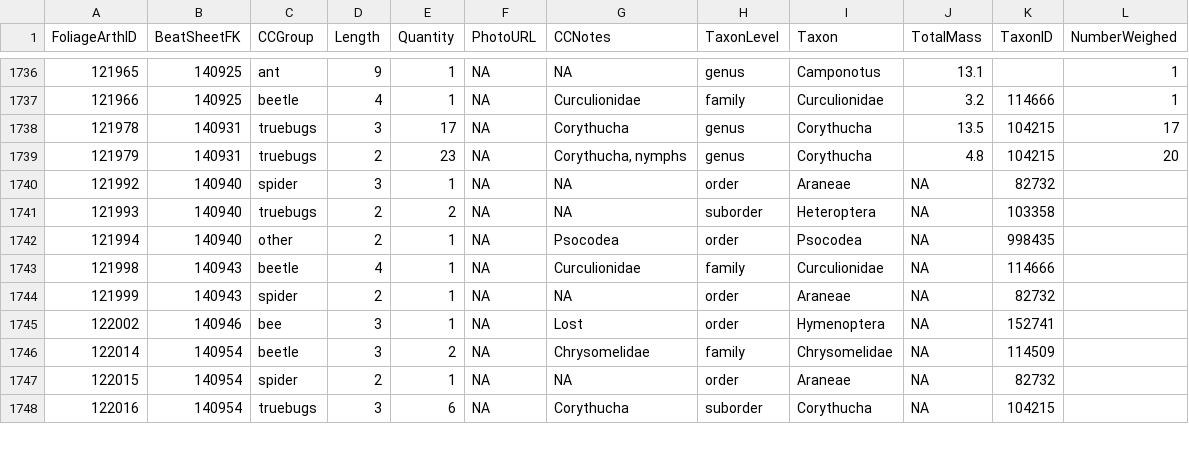
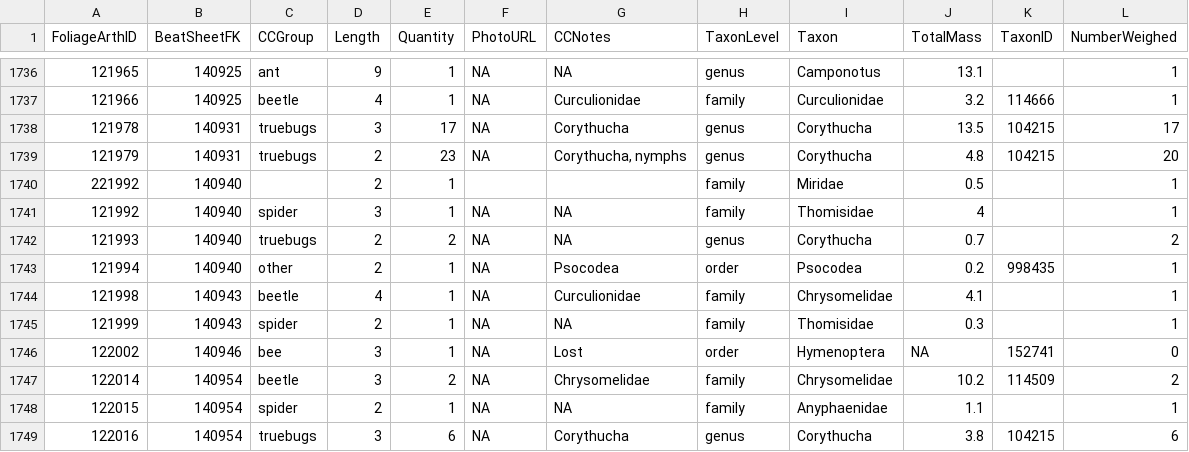
Before and after one commit to IREdwards27/arths-on-landscapes, a CSV file: data/foliagearths_ 2022-08-29.csv, drawn as a sheet; only a part is shown, gaps mark what is left out; the diff covers the shown part only.

```diff
--- a/data/foliagearths_ 2022-08-29.csv
+++ b/data/foliagearths_ 2022-08-29.csv
@@ -1739,10 +1739,11 @@ FoliageArthID,BeatSheetFK,CCGroup,Length,Quantity,PhotoURL,CCNotes,TaxonLevel,Ta
 121979,140931,truebugs,2,23,NA,"Corythucha, nymphs",genus,Corythucha,4.8,104215,20
-121992,140940,spider,3,1,NA,NA,order,Araneae,NA,82732,
-121993,140940,truebugs,2,2,NA,NA,suborder,Heteroptera,NA,103358,
-121994,140940,other,2,1,NA,Psocodea,order,Psocodea,NA,998435,
-121998,140943,beetle,4,1,NA,Curculionidae,family,Curculionidae,NA,114666,
-121999,140943,spider,2,1,NA,NA,order,Araneae,NA,82732,
-122002,140946,bee,3,1,NA,Lost,order,Hymenoptera,NA,152741,
-122014,140954,beetle,3,2,NA,Chrysomelidae,family,Chrysomelidae,NA,114509,
-122015,140954,spider,2,1,NA,NA,order,Araneae,NA,82732,
-122016,140954,truebugs,3,6,NA,Corythucha,suborder,Corythucha,NA,104215,
+221992,140940,,2,1,,,family,Miridae,0.5,,1
+121992,140940,spider,3,1,NA,NA,family,Thomisidae,4,,1
+121993,140940,truebugs,2,2,NA,NA,genus,Corythucha,0.7,,2
+121994,140940,other,2,1,NA,Psocodea,order,Psocodea,0.2,998435,1
+121998,140943,beetle,4,1,NA,Curculionidae,family,Chrysomelidae,4.1,,1
+121999,140943,spider,2,1,NA,NA,family,Thomisidae,0.3,,1
+122002,140946,bee,3,1,NA,Lost,order,Hymenoptera,NA,152741,0
+122014,140954,beetle,3,2,NA,Chrysomelidae,family,Chrysomelidae,10.2,114509,2
+122015,140954,spider,2,1,NA,NA,family,Anyphaenidae,1.1,,1
+122016,140954,truebugs,3,6,NA,Corythucha,genus,Corythucha,3.8,104215,6
```
Also changed, not shown: 26 edited cells elsewhere in this file, data/beatsheets_2022-08-16.csv.
